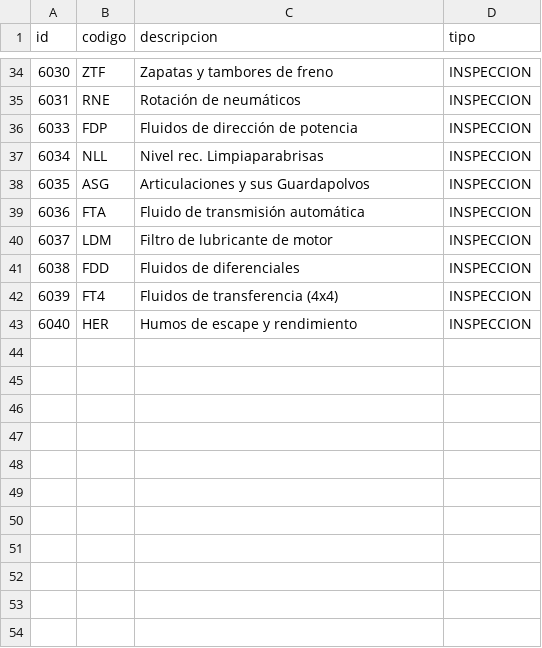
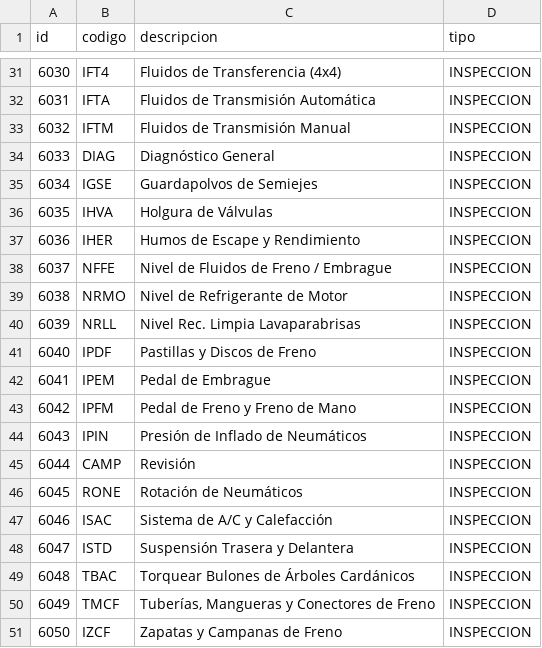
Before and after one commit to aleubalton/Saturno-Titan, a CSV file: src/main/resources/config/liquibase/tareas.csv, drawn as a sheet; only a part is shown, gaps mark what is left out; the diff covers the shown part only.

```diff
--- a/src/main/resources/config/liquibase/tareas.csv
+++ b/src/main/resources/config/liquibase/tareas.csv
@@ -34,10 +31,21 @@ id;codigo;descripcion;tipo
-6030;ZTF;Zapatas y tambores de freno;INSPECCION
-6031;RNE;Rotación de neumáticos;INSPECCION
-6033;FDP;Fluidos de dirección de potencia;INSPECCION
-6034;NLL;Nivel rec. Limpiaparabrisas;INSPECCION
-6035;ASG;Articulaciones y sus Guardapolvos;INSPECCION
-6036;FTA;Fluido de transmisión automática;INSPECCION
-6037;LDM;Filtro de lubricante de motor;INSPECCION
-6038;FDD;Fluidos de diferenciales;INSPECCION
-6039;FT4;Fluidos de transferencia (4x4);INSPECCION
-6040;HER;Humos de escape y rendimiento;INSPECCION
+6030;IFT4;Fluidos de Transferencia (4x4);INSPECCION
+6031;IFTA;Fluidos de Transmisión Automática;INSPECCION
+6032;IFTM;Fluidos de Transmisión Manual;INSPECCION
+6033;DIAG;Diagnóstico General;INSPECCION
+6034;IGSE;Guardapolvos de Semiejes;INSPECCION
+6035;IHVA;Holgura de Válvulas;INSPECCION
+6036;IHER;Humos de Escape y Rendimiento;INSPECCION
+6037;NFFE;Nivel de Fluidos de Freno / Embrague;INSPECCION
+6038;NRMO;Nivel de Refrigerante de Motor;INSPECCION
+6039;NRLL;Nivel Rec. Limpia Lavaparabrisas;INSPECCION
+6040;IPDF;Pastillas y Discos de Freno;INSPECCION
+6041;IPEM;Pedal de Embrague;INSPECCION
+6042;IPFM;Pedal de Freno y Freno de Mano;INSPECCION
+6043;IPIN;Presión de Inflado de Neumáticos;INSPECCION
+6044;CAMP;Revisión;INSPECCION
+6045;RONE;Rotación de Neumáticos;INSPECCION
+6046;ISAC;Sistema de A/C y Calefacción;INSPECCION
+6047;ISTD;Suspensión Trasera y Delantera;INSPECCION
+6048;TBAC;Torquear Bulones de Árboles Cardánicos;INSPECCION
+6049;TMCF;Tuberías, Mangueras y Conectores de Freno;INSPECCION
+6050;IZCF;Zapatas y Campanas de Freno;INSPECCION
```
Also changed, not shown: 1 added row, 4 removed rows and 64 edited cells elsewhere in this file, src/main/resources/config/liquibase/modelos.csv, src/main/resources/config/liquibase/servicios.csv, 2 other files.
